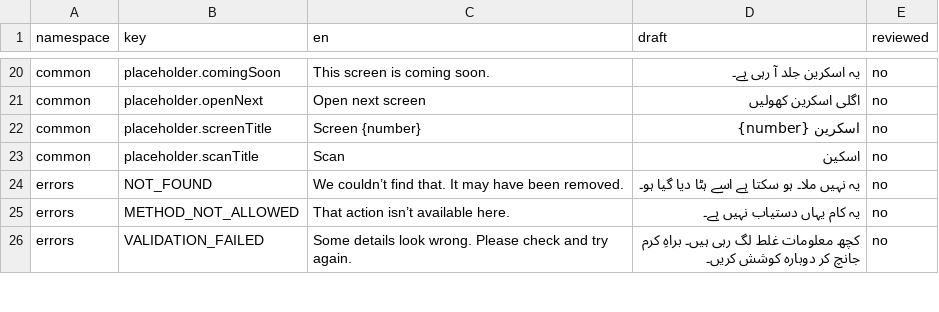
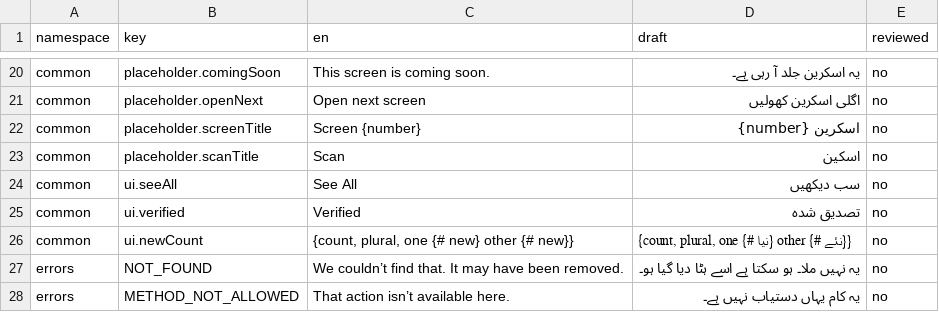
Before and after one commit to syedtalha88/Al-Masjid, a CSV file: packages/i18n/review/ur.csv, drawn as a sheet; only a part is shown, gaps mark what is left out; the shorter side is filled out with more unchanged rows; the diff names each change by its address in the sheet, - before the commit and + after, or states it on an @@ line.

```diff
--- a/packages/i18n/review/ur.csv
+++ b/packages/i18n/review/ur.csv
+row 24: common | ui.seeAll | See All | سب دیکھیں | no
+row 25: common | ui.verified | Verified | تصدیق شدہ | no
+row 26: common | ui.newCount | {count, plural, one {# new} other {# new}} | {count, plural, one {# نیا} other {# نئے}} | no
```
Also changed, not shown: packages/i18n/review/hi.csv, packages/i18n/review/te.csv, 30 other files.
